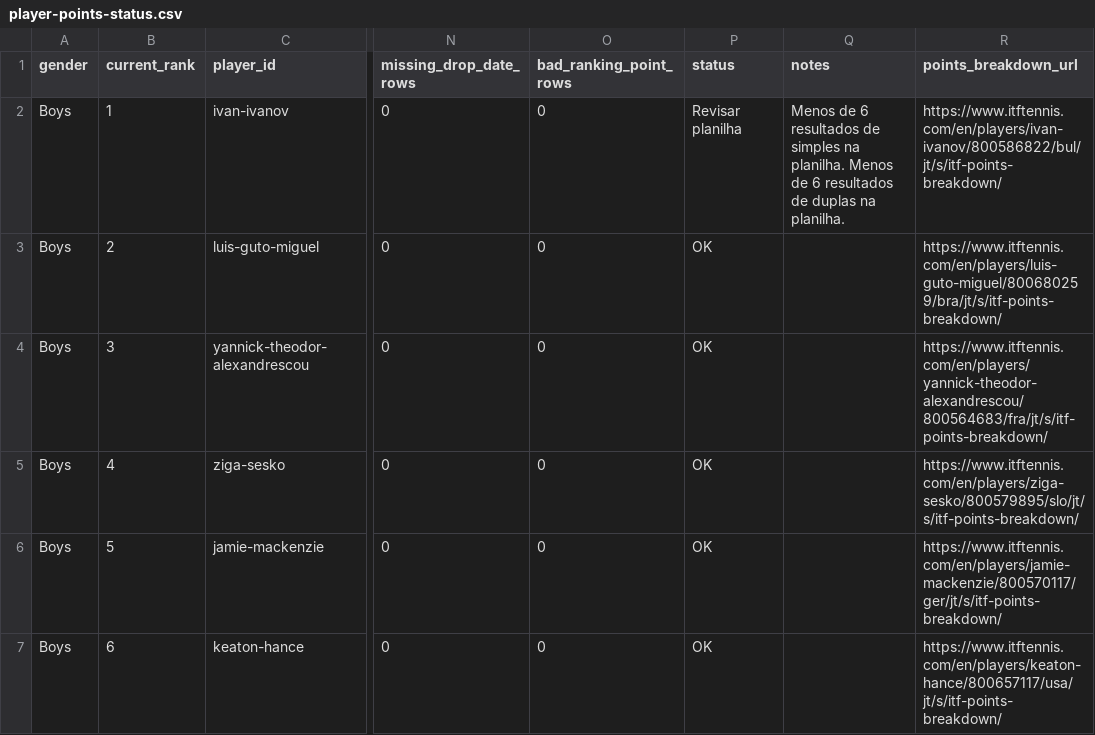
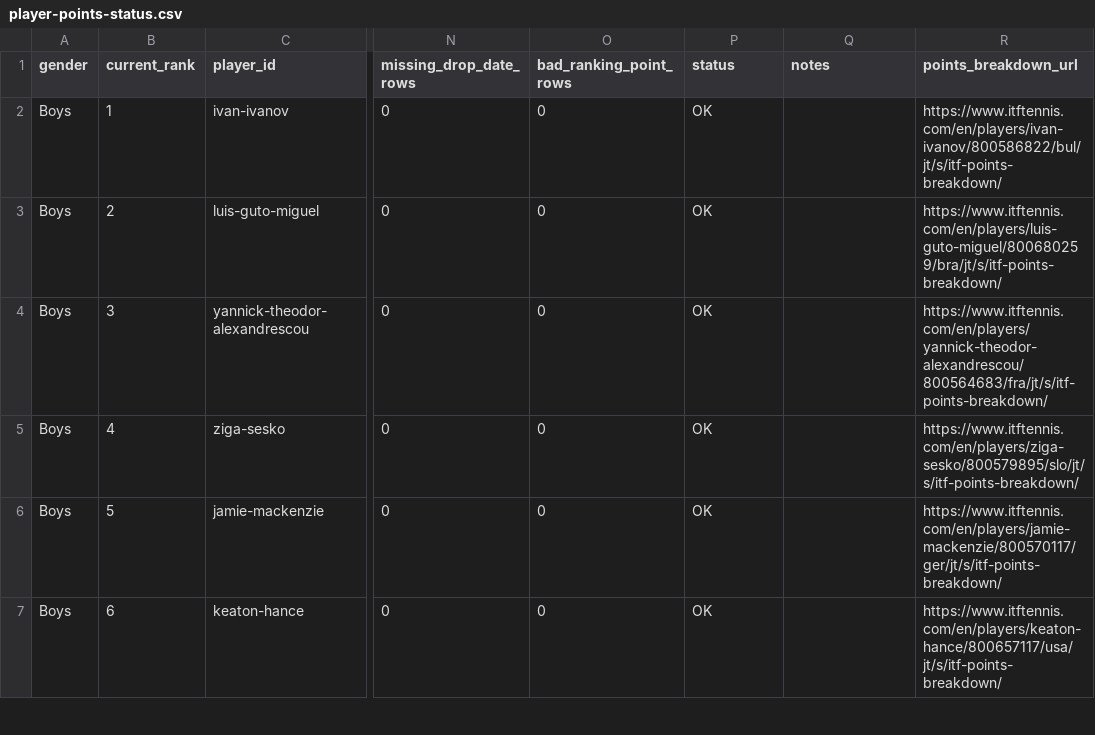
Before and after one commit to genaromoraes/versaoantiga_itf-juniors-live-ranking, a CSV file: data/player-points-status.csv, drawn as a sheet; only a part is shown, gaps mark what is left out; the diff covers the shown part only; the diff names each change by its address in the sheet, - before the commit and + after, or states it on an @@ line.

Commit message:
Relax audit for players with fewer results

```diff
--- a/data/player-points-status.csv
+++ b/data/player-points-status.csv
-P2 (status): Revisar planilha
+P2 (status): OK
-Q2 (notes): Menos de 6 resultados de simples na planilha. Menos de 6 resultados de duplas na planilha.
+Q2 (notes): (empty)
```
Also changed, not shown: 46 edited cells elsewhere in this file, 1 other file.
